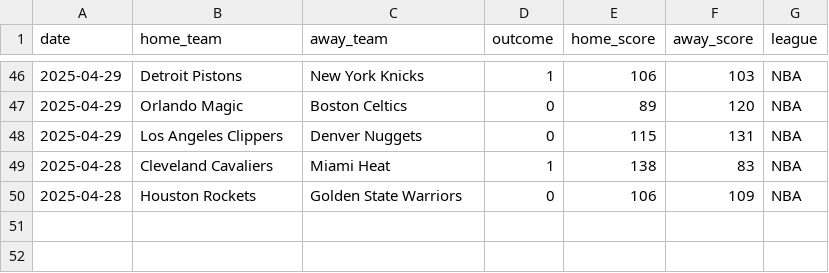
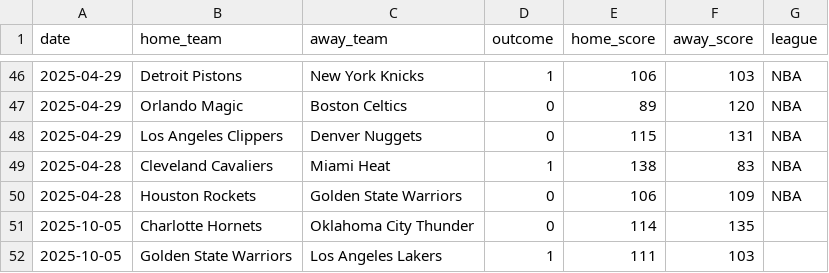
Before and after one commit to Ipickplays/Moneylines, a CSV file: nba_data.csv, drawn as a sheet; only a part is shown, gaps mark what is left out; the diff names each change by its address in the sheet, - before the commit and + after, or states it on an @@ line.

```diff
--- a/nba_data.csv
+++ b/nba_data.csv
+row 51: 2025-10-05 | Charlotte Hornets | Oklahoma City Thunder | 0 | 114 | 135
+row 52: 2025-10-05 | Golden State Warriors | Los Angeles Lakers | 1 | 111 | 103
```
Also changed, not shown: mlb_data.csv, nfl_data.csv, 2 other files.
